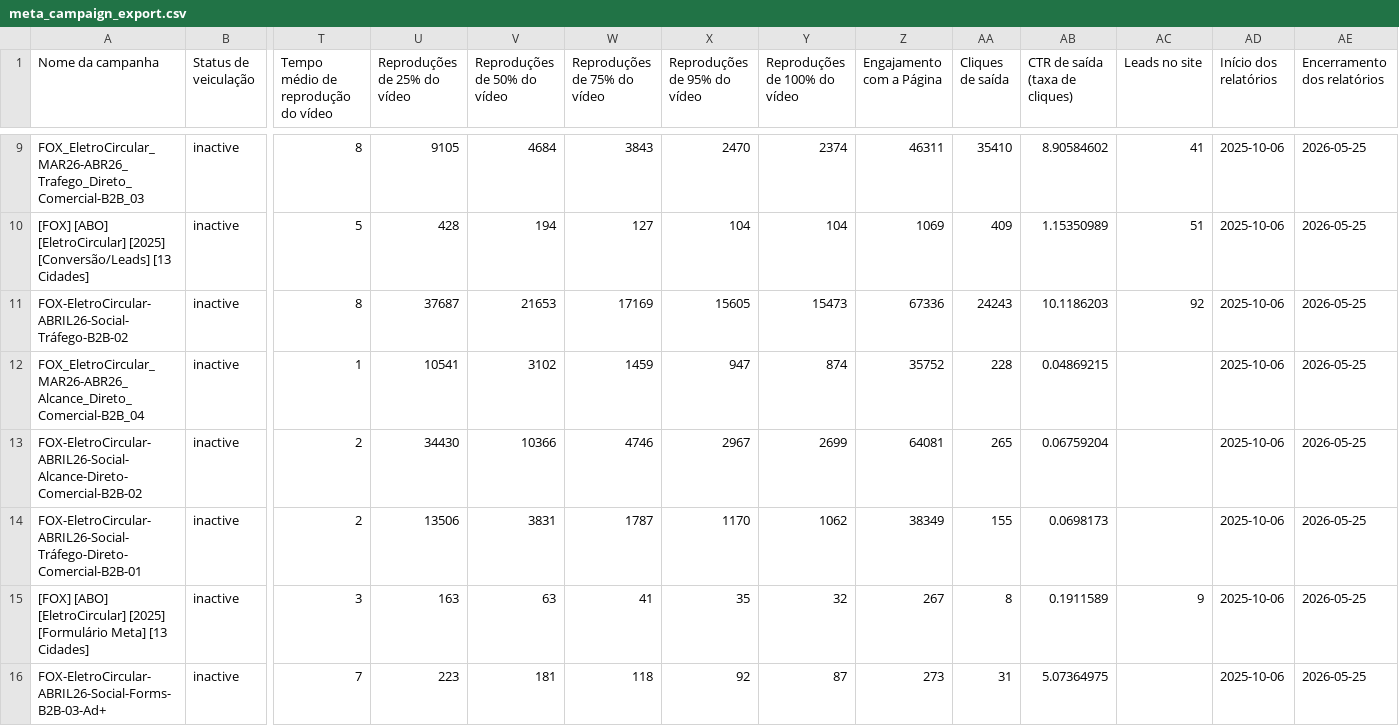
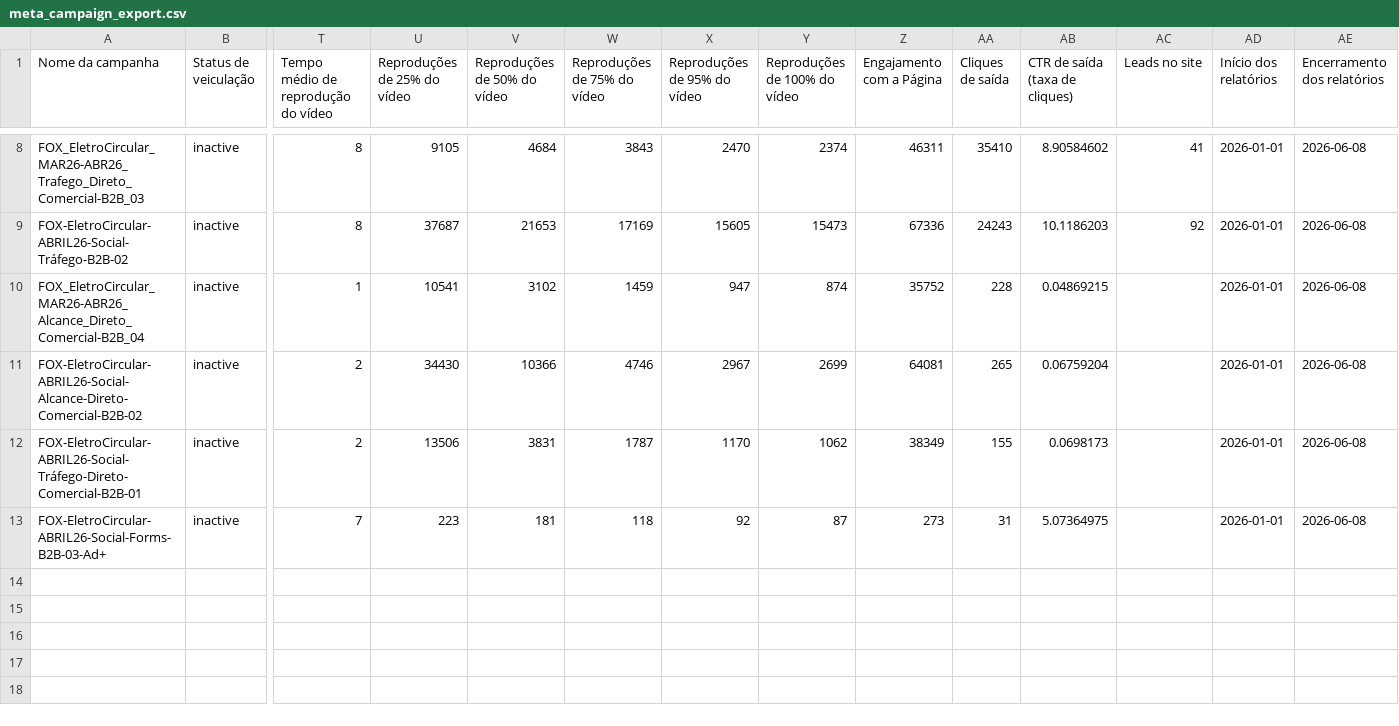
Before and after one commit to industriafox-cmd/eletrocircular, a CSV file: meta_api/data/meta_campaign_export.csv, drawn as a sheet; only a part is shown, gaps mark what is left out; removed rows and columns are numbered as before the commit, all else as after; rows hold the shown columns only; the diff covers the shown part only; the diff names each change by its address in the sheet, - before the commit and + after, or states it on an @@ line.

```diff
--- a/meta_api/data/meta_campaign_export.csv
+++ b/meta_api/data/meta_campaign_export.csv
-AD8 (Início dos relatórios): 2025-10-06
+AD8 (Início dos relatórios): 2026-01-01
-AE8 (Encerramento dos relatórios): 2026-05-25
+AE8 (Encerramento dos relatórios): 2026-06-08
-row 10: [FOX] [ABO] [EletroCircular] [2025] [Conversão/Leads] [13 Cidades] | inactive | 5 | 428 | 194 | 127 | 104 | 104 | 1069 | 409 | 1.15350989 | 51 | 2025-10-06 | 2026-05-25
-AD9:AD12 (Início dos relatórios): 2025-10-06
+AD9:AD12 (Início dos relatórios): 2026-01-01
-AE9:AE12 (Encerramento dos relatórios): 2026-05-25
+AE9:AE12 (Encerramento dos relatórios): 2026-06-08
-row 15: [FOX] [ABO] [EletroCircular] [2025] [Formulário Meta] [13 Cidades] | inactive | 3 | 163 | 63 | 41 | 35 | 32 | 267 | 8 | 0.1911589 | 9 | 2025-10-06 | 2026-05-25
-AD13 (Início dos relatórios): 2025-10-06
+AD13 (Início dos relatórios): 2026-01-01
-AE13 (Encerramento dos relatórios): 2026-05-25
+AE13 (Encerramento dos relatórios): 2026-06-08
```
Also changed, not shown: 1 added row, 2 removed rows and 10 edited cells elsewhere in this file.
